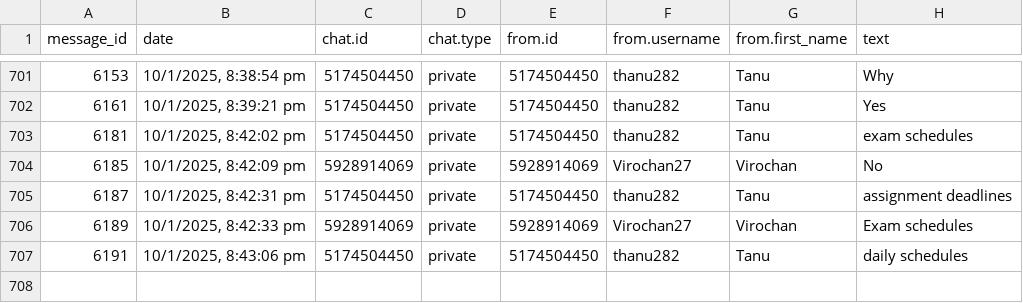
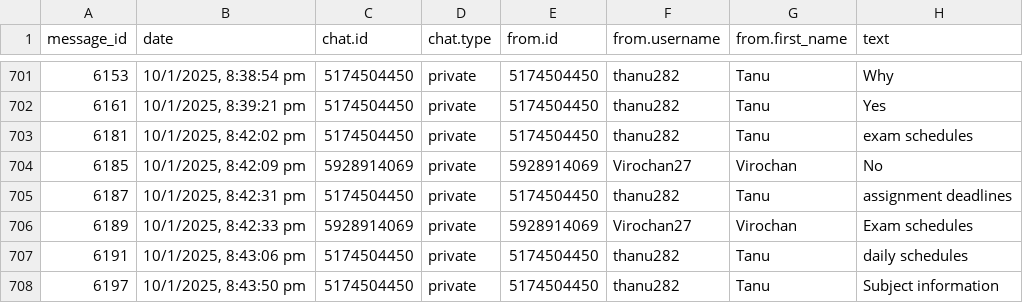
Before and after one commit to 01SU22AI000/abcd, a CSV file: data.csv, drawn as a sheet; only a part is shown, gaps mark what is left out.

Commit message:
Update data.csv with new data

```diff
--- a/data.csv
+++ b/data.csv
@@ -707 +707,2 @@
 "6191","10/1/2025, 8:43:06 pm","5174504450","private","5174504450","thanu282","Tanu","daily schedules"
+"6197","10/1/2025, 8:43:50 pm","5174504450","private","5174504450","thanu282","Tanu","Subject information"
```
